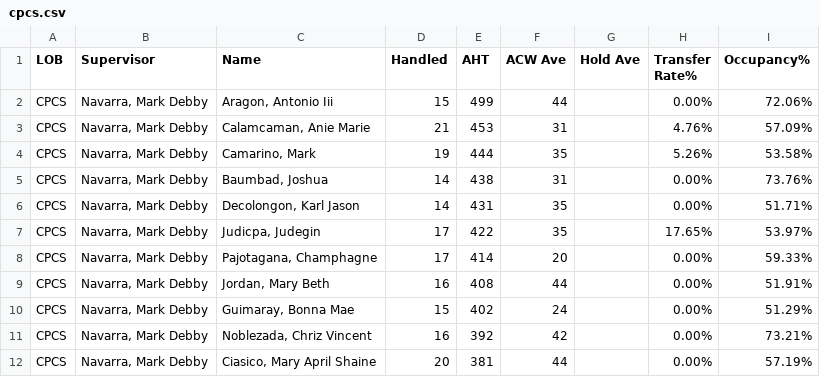
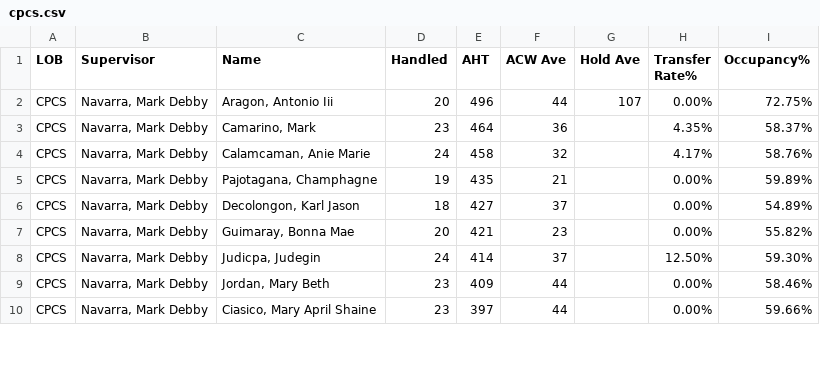
Before and after one commit to mosaicphl/caremoreproviderAHT, a CSV file: cpcs.csv, drawn as a sheet; only a part is shown; the diff covers the shown part only.

```diff
--- a/cpcs.csv
+++ b/cpcs.csv
@@ -1,12 +1,10 @@
 LOB,Supervisor,Name,Handled,AHT,ACW Ave,Hold Ave,Transfer Rate%,Occupancy%
-CPCS,"Navarra, Mark Debby","Aragon, Antonio Iii",15,499,44,,0.00%,72.06%
-CPCS,"Navarra, Mark Debby","Calamcaman, Anie Marie",21,453,31,,4.76%,57.09%
-CPCS,"Navarra, Mark Debby","Camarino, Mark",19,444,35,,5.26%,53.58%
-CPCS,"Navarra, Mark Debby","Baumbad, Joshua",14,438,31,,0.00%,73.76%
-CPCS,"Navarra, Mark Debby","Decolongon, Karl Jason",14,431,35,,0.00%,51.71%
-CPCS,"Navarra, Mark Debby","Judicpa, Judegin",17,422,35,,17.65%,53.97%
-CPCS,"Navarra, Mark Debby","Pajotagana, Champhagne",17,414,20,,0.00%,59.33%
-CPCS,"Navarra, Mark Debby","Jordan, Mary Beth",16,408,44,,0.00%,51.91%
-CPCS,"Navarra, Mark Debby","Guimaray, Bonna Mae",15,402,24,,0.00%,51.29%
-CPCS,"Navarra, Mark Debby","Noblezada, Chriz Vincent",16,392,42,,0.00%,73.21%
-CPCS,"Navarra, Mark Debby","Ciasico, Mary April Shaine",20,381,44,,0.00%,57.19%
+CPCS,"Navarra, Mark Debby","Aragon, Antonio Iii",20,496,44,107,0.00%,72.75%
+CPCS,"Navarra, Mark Debby","Camarino, Mark",23,464,36,,4.35%,58.37%
+CPCS,"Navarra, Mark Debby","Calamcaman, Anie Marie",24,458,32,,4.17%,58.76%
+CPCS,"Navarra, Mark Debby","Pajotagana, Champhagne",19,435,21,,0.00%,59.89%
+CPCS,"Navarra, Mark Debby","Decolongon, Karl Jason",18,427,37,,0.00%,54.89%
+CPCS,"Navarra, Mark Debby","Guimaray, Bonna Mae",20,421,23,,0.00%,55.82%
+CPCS,"Navarra, Mark Debby","Judicpa, Judegin",24,414,37,,12.50%,59.30%
+CPCS,"Navarra, Mark Debby","Jordan, Mary Beth",23,409,44,,0.00%,58.46%
+CPCS,"Navarra, Mark Debby","Ciasico, Mary April Shaine",23,397,44,,0.00%,59.66%
```
Also changed, not shown: 5 added rows, 2 removed rows and 26 edited cells elsewhere in this file, cpcsAHT.csv, 1 other file.
